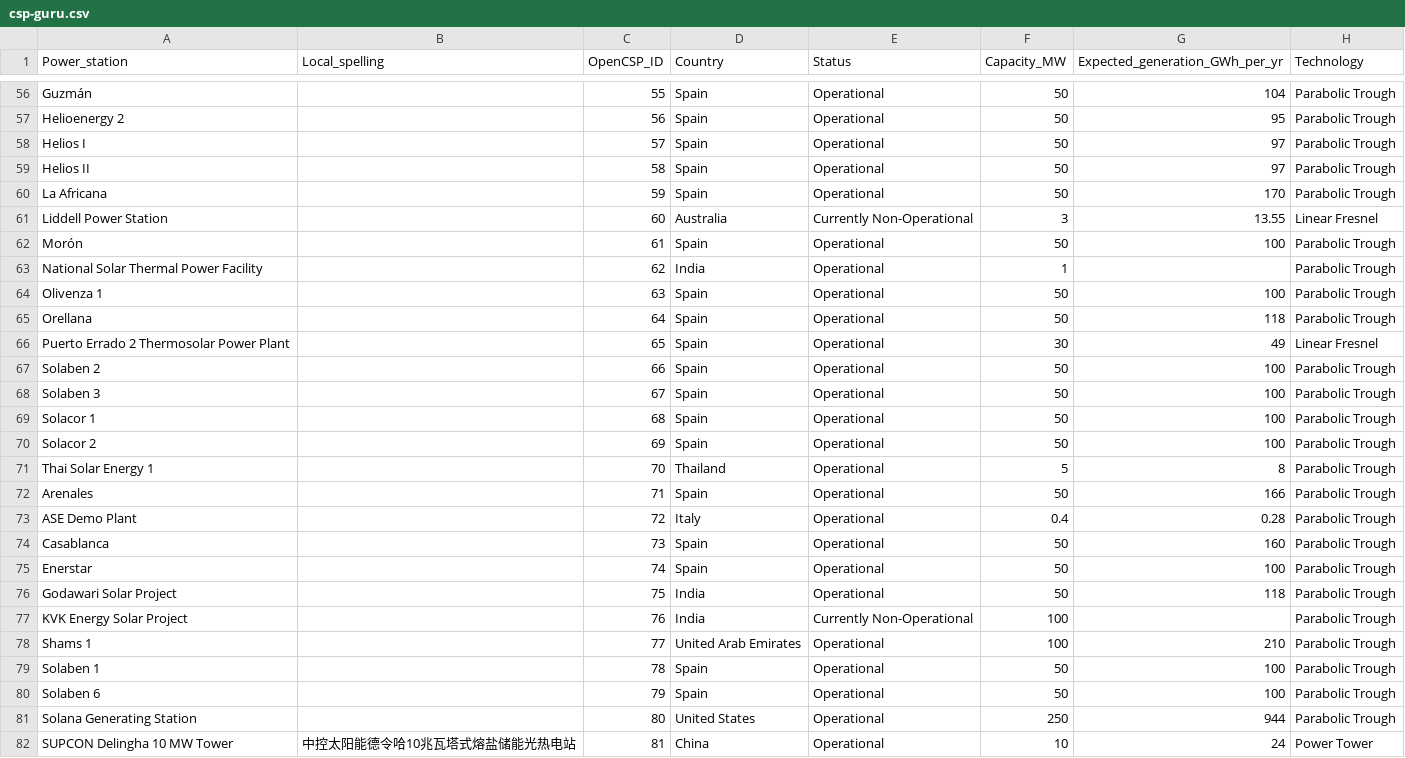
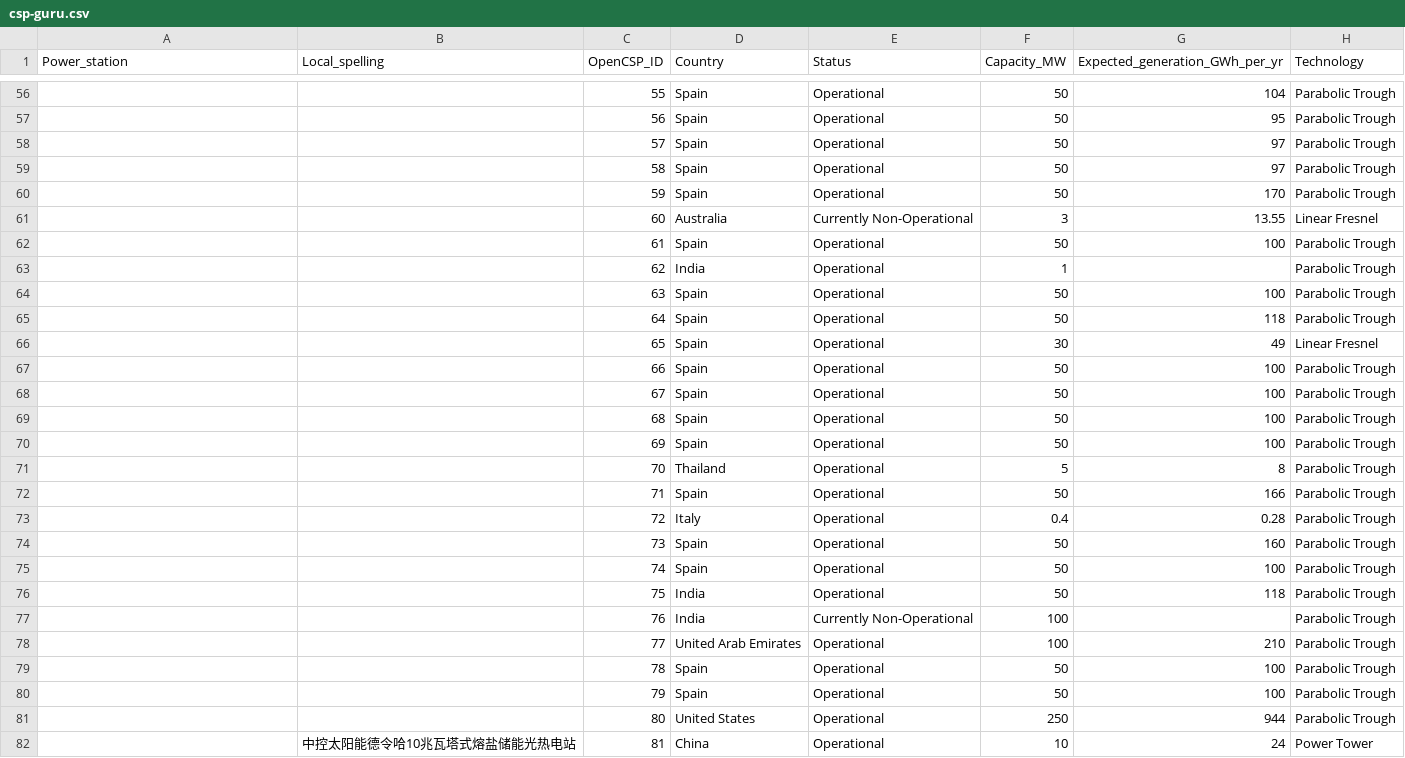
Before and after one commit to repolicy/csp-guru, a CSV file: csp-guru/csp-guru.csv, drawn as a sheet; only a part is shown, gaps mark what is left out; the diff covers the shown part only; the diff names each change by its address in the sheet, - before the commit and + after, or states it on an @@ line.

```diff
--- a/csp-guru/csp-guru.csv
+++ b/csp-guru/csp-guru.csv
-A56 (Power_station): Guzmán
+A56 (Power_station): (empty)
-A57 (Power_station): Helioenergy 2
+A57 (Power_station): (empty)
-A58 (Power_station): Helios I
+A58 (Power_station): (empty)
-A59 (Power_station): Helios II
+A59 (Power_station): (empty)
-A60 (Power_station): La Africana
+A60 (Power_station): (empty)
-A61 (Power_station): Liddell Power Station
+A61 (Power_station): (empty)
-A62 (Power_station): Morón
+A62 (Power_station): (empty)
-A63 (Power_station): National Solar Thermal Power Facility
+A63 (Power_station): (empty)
-A64 (Power_station): Olivenza 1
+A64 (Power_station): (empty)
-A65 (Power_station): Orellana
+A65 (Power_station): (empty)
-A66 (Power_station): Puerto Errado 2 Thermosolar Power Plant
+A66 (Power_station): (empty)
-A67 (Power_station): Solaben 2
+A67 (Power_station): (empty)
-A68 (Power_station): Solaben 3
+A68 (Power_station): (empty)
-A69 (Power_station): Solacor 1
+A69 (Power_station): (empty)
-A70 (Power_station): Solacor 2
+A70 (Power_station): (empty)
-A71 (Power_station): Thai Solar Energy 1
+A71 (Power_station): (empty)
-A72 (Power_station): Arenales
+A72 (Power_station): (empty)
-A73 (Power_station): ASE Demo Plant
+A73 (Power_station): (empty)
-A74 (Power_station): Casablanca
+A74 (Power_station): (empty)
-A75 (Power_station): Enerstar
+A75 (Power_station): (empty)
-A76 (Power_station): Godawari Solar Project
+A76 (Power_station): (empty)
-A77 (Power_station): KVK Energy Solar Project
+A77 (Power_station): (empty)
-A78 (Power_station): Shams 1
+A78 (Power_station): (empty)
-A79 (Power_station): Solaben 1
+A79 (Power_station): (empty)
-A80 (Power_station): Solaben 6
+A80 (Power_station): (empty)
-A81 (Power_station): Solana Generating Station
+A81 (Power_station): (empty)
-A82 (Power_station): SUPCON Delingha 10 MW Tower
+A82 (Power_station): (empty)
```
Also changed, not shown: 112 edited cells elsewhere in this file.
